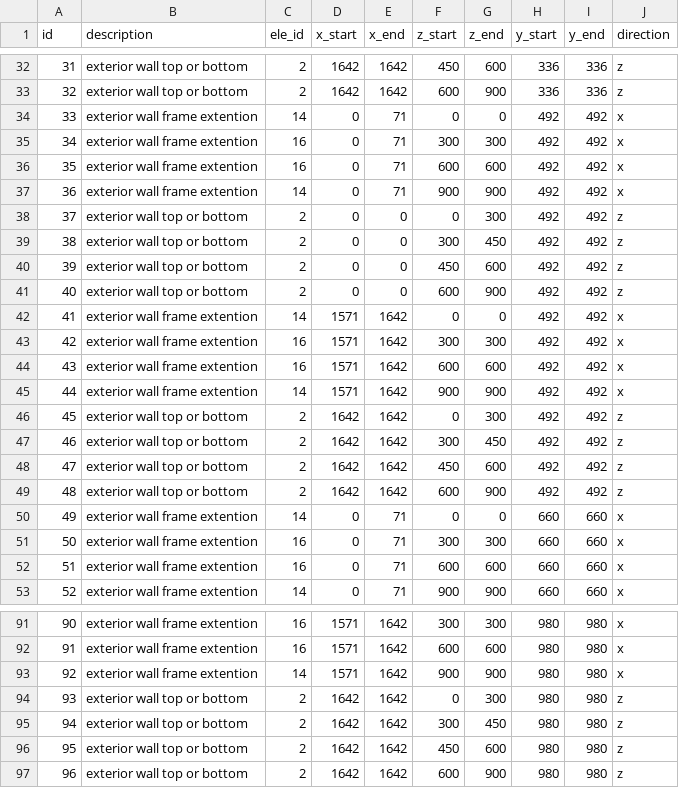
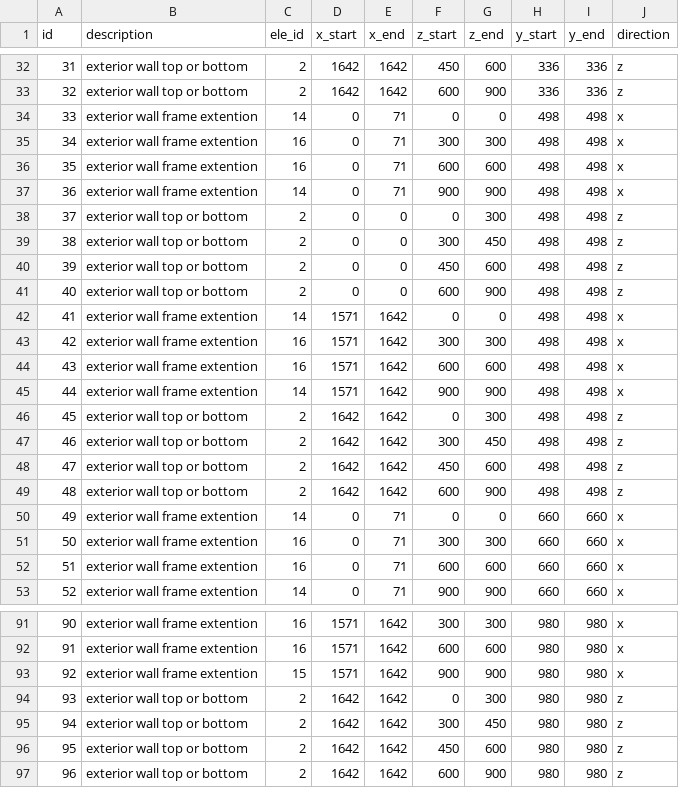
Before and after one commit to dustin-cook/Opensees, a CSV file: inputs/models/ICBS_model_3D_fixed/additional_elements.csv, drawn as a sheet; only a part is shown, gaps mark what is left out; the diff covers the shown part only.

```diff
--- a/inputs/models/ICBS_model_3D_fixed/additional_elements.csv
+++ b/inputs/models/ICBS_model_3D_fixed/additional_elements.csv
@@ -33,18 +33,18 @@ id,description,ele_id,x_start,x_end,z_start,z_end,y_start,y_end,direction
 32,exterior wall top or bottom,2,1642,1642,600,900,336,336,z
-33,exterior wall frame extention,14,0,71,0,0,492,492,x
-34,exterior wall frame extention,16,0,71,300,300,492,492,x
-35,exterior wall frame extention,16,0,71,600,600,492,492,x
-36,exterior wall frame extention,14,0,71,900,900,492,492,x
-37,exterior wall top or bottom,2,0,0,0,300,492,492,z
-38,exterior wall top or bottom,2,0,0,300,450,492,492,z
-39,exterior wall top or bottom,2,0,0,450,600,492,492,z
-40,exterior wall top or bottom,2,0,0,600,900,492,492,z
-41,exterior wall frame extention,14,1571,1642,0,0,492,492,x
-42,exterior wall frame extention,16,1571,1642,300,300,492,492,x
-43,exterior wall frame extention,16,1571,1642,600,600,492,492,x
-44,exterior wall frame extention,14,1571,1642,900,900,492,492,x
-45,exterior wall top or bottom,2,1642,1642,0,300,492,492,z
-46,exterior wall top or bottom,2,1642,1642,300,450,492,492,z
-47,exterior wall top or bottom,2,1642,1642,450,600,492,492,z
-48,exterior wall top or bottom,2,1642,1642,600,900,492,492,z
+33,exterior wall frame extention,14,0,71,0,0,498,498,x
+34,exterior wall frame extention,16,0,71,300,300,498,498,x
+35,exterior wall frame extention,16,0,71,600,600,498,498,x
+36,exterior wall frame extention,14,0,71,900,900,498,498,x
+37,exterior wall top or bottom,2,0,0,0,300,498,498,z
+38,exterior wall top or bottom,2,0,0,300,450,498,498,z
+39,exterior wall top or bottom,2,0,0,450,600,498,498,z
+40,exterior wall top or bottom,2,0,0,600,900,498,498,z
+41,exterior wall frame extention,14,1571,1642,0,0,498,498,x
+42,exterior wall frame extention,16,1571,1642,300,300,498,498,x
+43,exterior wall frame extention,16,1571,1642,600,600,498,498,x
+44,exterior wall frame extention,14,1571,1642,900,900,498,498,x
+45,exterior wall top or bottom,2,1642,1642,0,300,498,498,z
+46,exterior wall top or bottom,2,1642,1642,300,450,498,498,z
+47,exterior wall top or bottom,2,1642,1642,450,600,498,498,z
+48,exterior wall top or bottom,2,1642,1642,600,900,498,498,z
 49,exterior wall frame extention,14,0,71,0,0,660,660,x
@@ -92,3 +92,3 @@ id,description,ele_id,x_start,x_end,z_start,z_end,y_start,y_end,direction
 91,exterior wall frame extention,16,1571,1642,600,600,980,980,x
-92,exterior wall frame extention,14,1571,1642,900,900,980,980,x
+92,exterior wall frame extention,15,1571,1642,900,900,980,980,x
 93,exterior wall top or bottom,2,1642,1642,0,300,980,980,z
```
Also changed, not shown: 35 edited cells elsewhere in this file, 3 other files.
